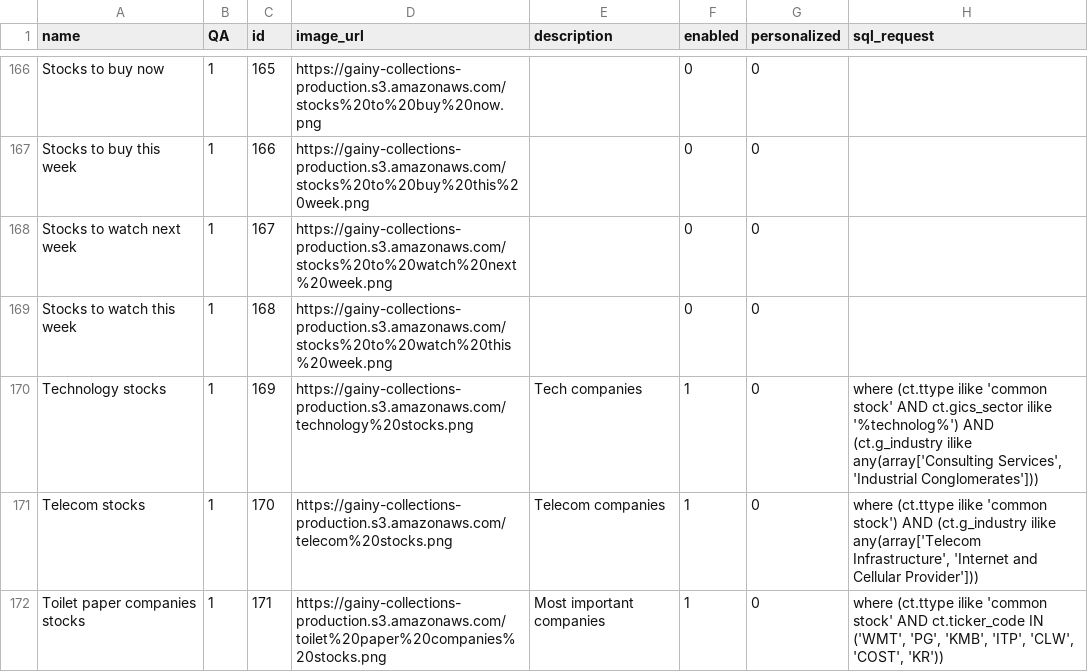
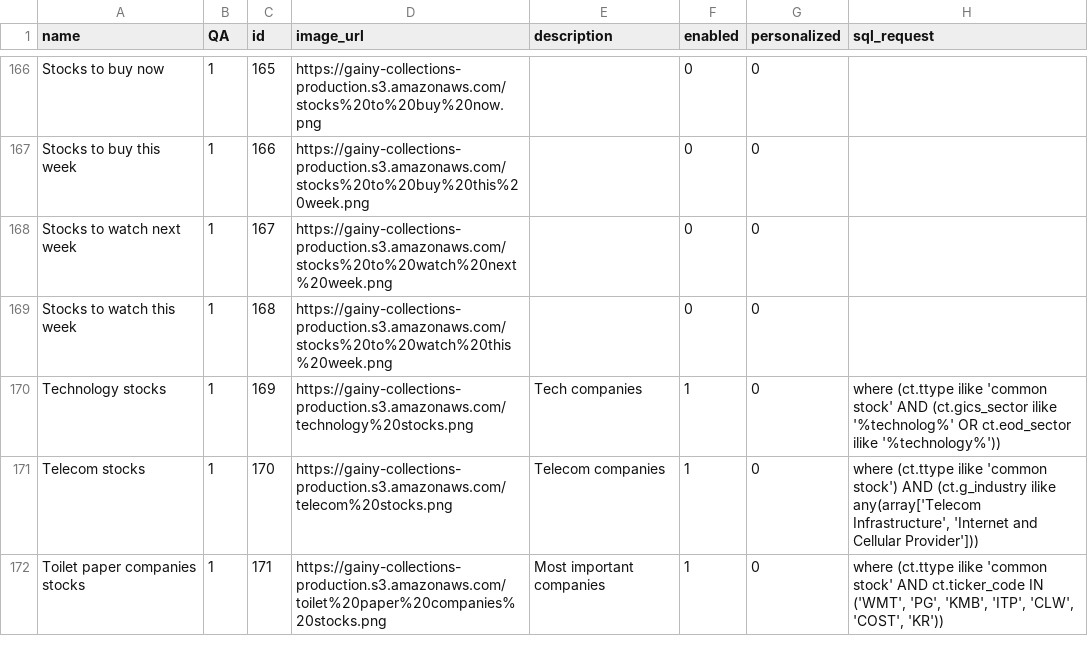
Before and after one commit to gainy-app/gainy, a CSV file: src/gainy-fetch/meltano/data/collections.csv, drawn as a sheet; only a part is shown, gaps mark what is left out.

Commit message:
Update collections.csv

```diff
--- a/src/gainy-fetch/meltano/data/collections.csv
+++ b/src/gainy-fetch/meltano/data/collections.csv
@@ -169,3 +169,3 @@ Stocks to watch next week,1,167,https://gainy-collections-production.s3.amazonaw
 Stocks to watch this week,1,168,https://gainy-collections-production.s3.amazonaws.com/stocks%20to%20watch%20this%20week.png,,0,0,
-Technology stocks,1,169,https://gainy-collections-production.s3.amazonaws.com/technology%20stocks.png,Tech companies,1,0,"where (ct.ttype ilike 'common stock' AND ct.gics_sector ilike '%technolog%') AND (ct.g_industry ilike any(array['Consulting Services', 'Industrial Conglomerates']))"
+Technology stocks,1,169,https://gainy-collections-production.s3.amazonaws.com/technology%20stocks.png,Tech companies,1,0,where (ct.ttype ilike 'common stock' AND (ct.gics_sector ilike '%technolog%' OR ct.eod_sector ilike '%technology%'))
 Telecom stocks,1,170,https://gainy-collections-production.s3.amazonaws.com/telecom%20stocks.png,Telecom companies,1,0,"where (ct.ttype ilike 'common stock') AND (ct.g_industry ilike any(array['Telecom Infrastructure', 'Internet and Cellular Provider']))"
```
